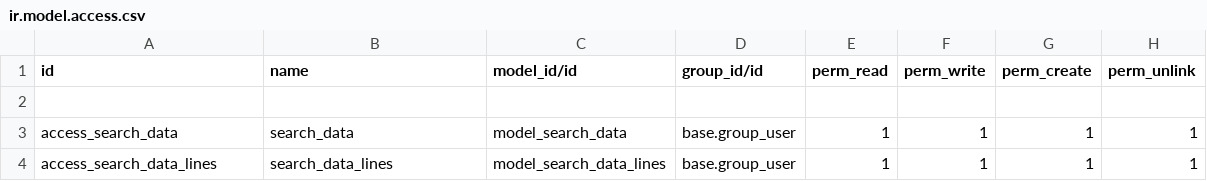
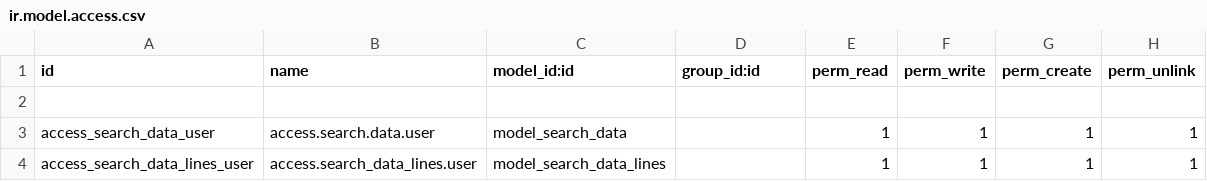
Before and after one commit to safakb7/Hostel-management, a CSV file: data_search/security/ir.model.access.csv, drawn as a sheet.

Commit message:
search half

```diff
--- a/data_search/security/ir.model.access.csv
+++ b/data_search/security/ir.model.access.csv
@@ -1,4 +1,4 @@
-id,name,model_id/id,group_id/id,perm_read,perm_write,perm_create,perm_unlink
+id,name,model_id:id,group_id:id,perm_read,perm_write,perm_create,perm_unlink
 
-access_search_data,search_data,model_search_data,base.group_user,1,1,1,1
-access_search_data_lines,search_data_lines,model_search_data_lines,base.group_user,1,1,1,1
+access_search_data_user,access.search.data.user,model_search_data,,1,1,1,1
+access_search_data_lines_user,access.search_data_lines.user,model_search_data_lines,,1,1,1,1
```
Also changed, not shown: hospital_management/security/ir.model.access.csv, 8 other files.
